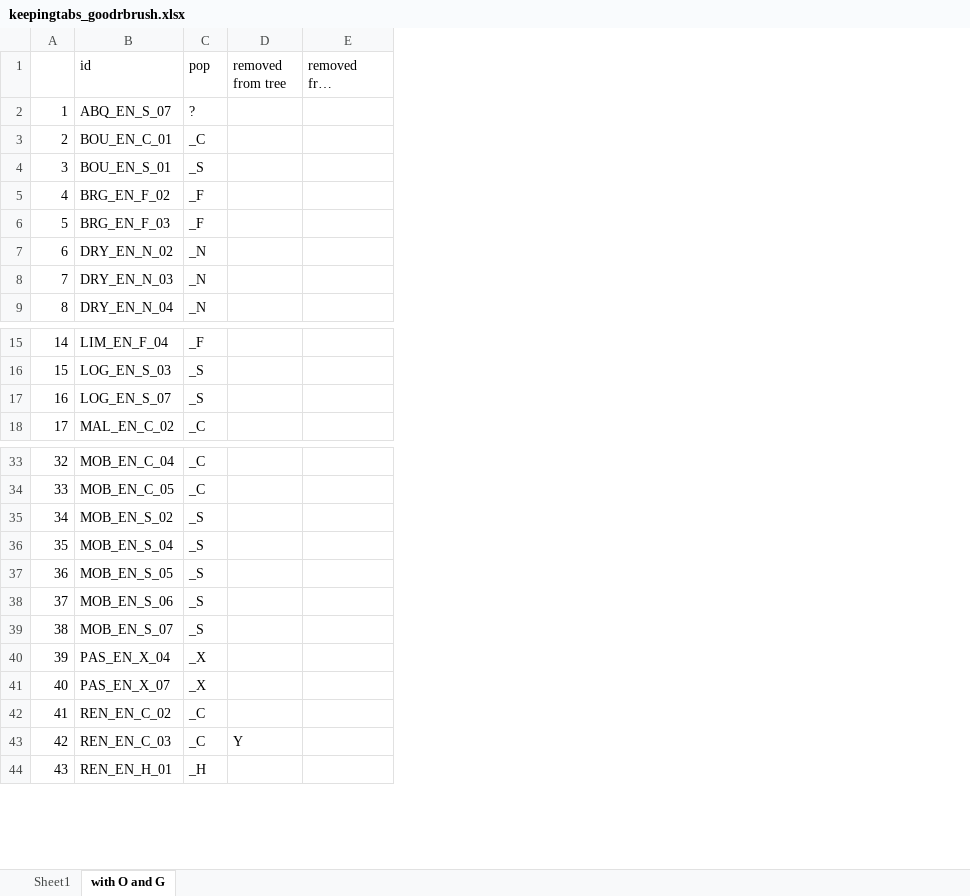
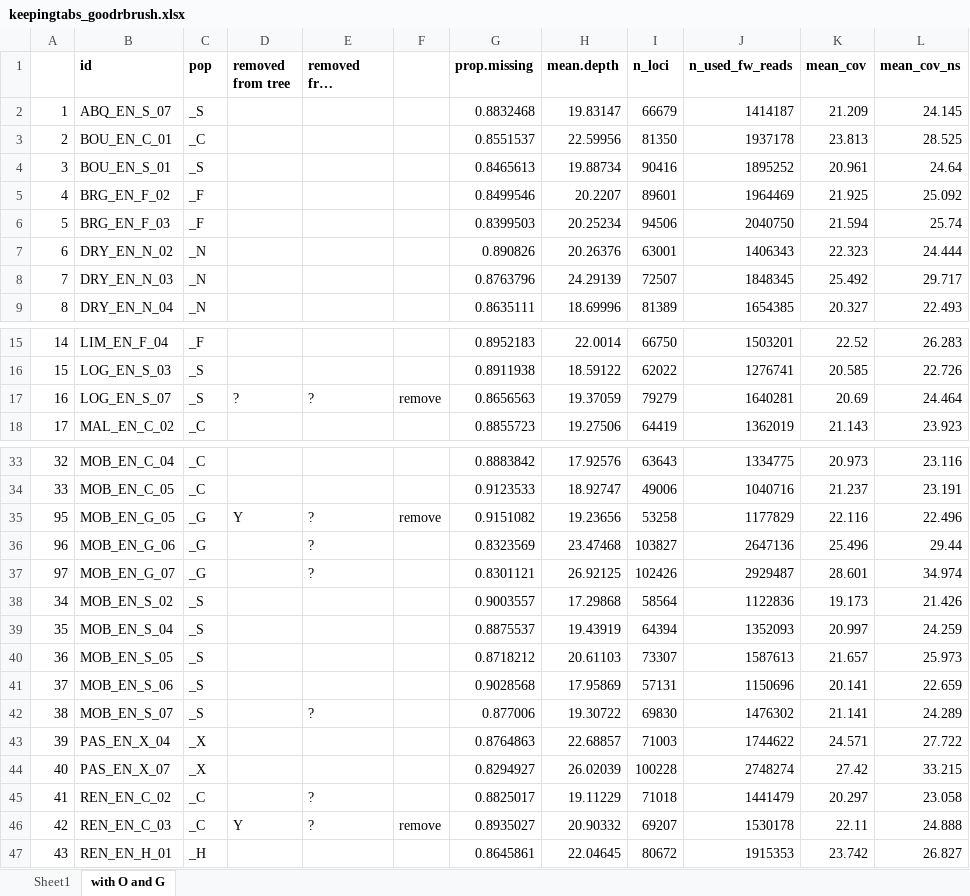
Before and after one commit to mmmlondono/RAD2, an Excel workbook: good_rbrush/keepingtabs_goodrbrush.xlsx, sheet with O and G, drawn as a sheet; only a part is shown, gaps mark what is left out; long unchanged cells end in …; values as stored, in another font and other column widths than the file's, no borders; addresses are those after the commit; the diff covers the shown part only; the diff names each change by its address in the sheet, - before the commit and + after, or states it on an @@ line.

```diff
--- a/good_rbrush/keepingtabs_goodrbrush.xlsx (sheet with O and G)
+++ b/good_rbrush/keepingtabs_goodrbrush.xlsx (sheet with O and G)
+column F, row 17: remove; row 46: remove
+column G (prop.missing), rows 2-9: 0.8832468 | 0.8551537 | 0.8465613 | 0.8499546 | 0.8399503 | 0.890826 | 0.8763796 | 0.8635111; rows 15-18: 0.8952183 | 0.8911938 | 0.8656563 | 0.8855723; rows 33-34: 0.8883842 | 0.9123533; rows 38-47: 0.9003557 | 0.8875537 | 0.8718212 | 0.9028568 | 0.877006 | 0.8764863 | 0.8294927 | 0.8825017 | 0.8935027 | 0.8645861
+column H (mean.depth), rows 2-9: 19.83147 | 22.59956 | 19.88734 | 20.2207 | 20.25234 | 20.26376 | 24.29139 | 18.69996; rows 15-18: 22.0014 | 18.59122 | 19.37059 | 19.27506; rows 33-34: 17.92576 | 18.92747; rows 38-47: 17.29868 | 19.43919 | 20.61103 | 17.95869 | 19.30722 | 22.68857 | 26.02039 | 19.11229 | 20.90332 | 22.04645
+column I (n_loci), rows 2-9: 66679 | 81350 | 90416 | 89601 | 94506 | 63001 | 72507 | 81389; rows 15-18: 66750 | 62022 | 79279 | 64419; rows 33-34: 63643 | 49006; rows 38-47: 58564 | 64394 | 73307 | 57131 | 69830 | 71003 | 100228 | 71018 | 69207 | 80672
+column J (n_used_fw_reads), rows 2-9: 1414187 | 1937178 | 1895252 | 1964469 | 2040750 | 1406343 | 1848345 | 1654385; rows 15-18: 1503201 | 1276741 | 1640281 | 1362019; rows 33-34: 1334775 | 1040716; rows 38-47: 1122836 | 1352093 | 1587613 | 1150696 | 1476302 | 1744622 | 2748274 | 1441479 | 1530178 | 1915353
+column K (mean_cov), rows 2-9: 21.209 | 23.813 | 20.961 | 21.925 | 21.594 | 22.323 | 25.492 | 20.327; rows 15-18: 22.52 | 20.585 | 20.69 | 21.143; rows 33-34: 20.973 | 21.237; rows 38-47: 19.173 | 20.997 | 21.657 | 20.141 | 21.141 | 24.571 | 27.42 | 20.297 | 22.11 | 23.742
+column L (mean_cov_ns), rows 2-9: 24.145 | 28.525 | 24.64 | 25.092 | 25.74 | 24.444 | 29.717 | 22.493; rows 15-18: 26.283 | 22.726 | 24.464 | 23.923; rows 33-34: 23.116 | 23.191; rows 38-47: 21.426 | 24.259 | 25.973 | 22.659 | 24.289 | 27.722 | 33.215 | 23.058 | 24.888 | 26.827
-B1:E1 bold: off
+B1:E1 bold: on
-C2 (pop): ?
+C2 (pop): _S
-D17 (removed from tree): (empty)
+D17 (removed from tree): ?
-E17 (removed from structure): (empty)
+E17 (removed from structure): ?
+row 35: 95 | MOB_EN_G_05 | _G | Y | ? | remove | 0.9151082 | 19.23656 | 53258 | 1177829 | 22.116 | 22.496
+row 36: 96 | MOB_EN_G_06 | _G |  | ? |  | 0.8323569 | 23.47468 | 103827 | 2647136 | 25.496 | 29.44
+row 37: 97 | MOB_EN_G_07 | _G |  | ? |  | 0.8301121 | 26.92125 | 102426 | 2929487 | 28.601 | 34.974
-E42 (removed from structure): (empty)
+E42 (removed from structure): ?
-E45:E46 (removed from structure): (empty)
+E45:E46 (removed from structure): ?
```
Also changed, not shown: 3 removed rows and 3 moved rows elsewhere in this sheet, good_rbrush/2goods/popmap_order.xlsx, 30 other files.
